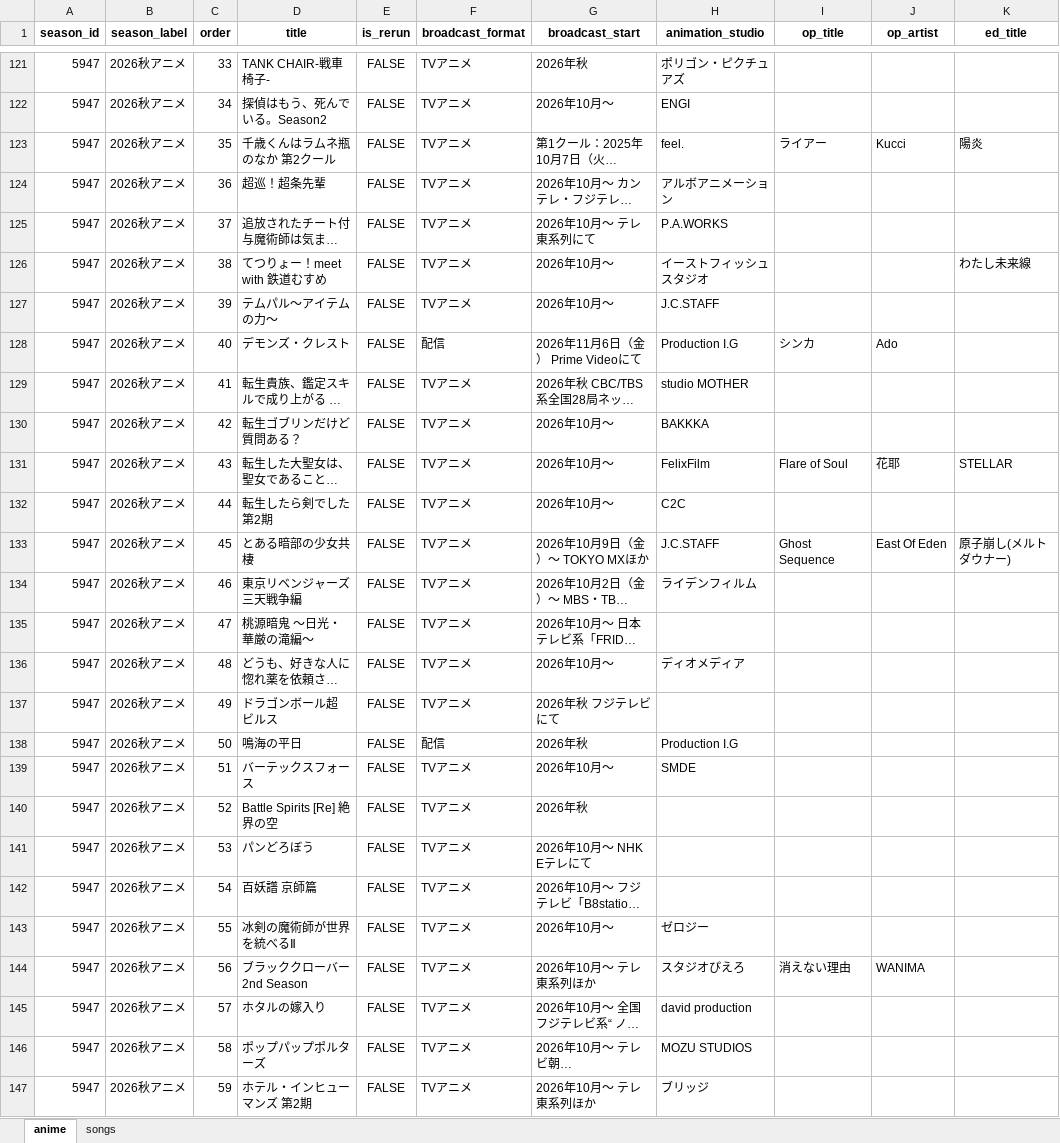
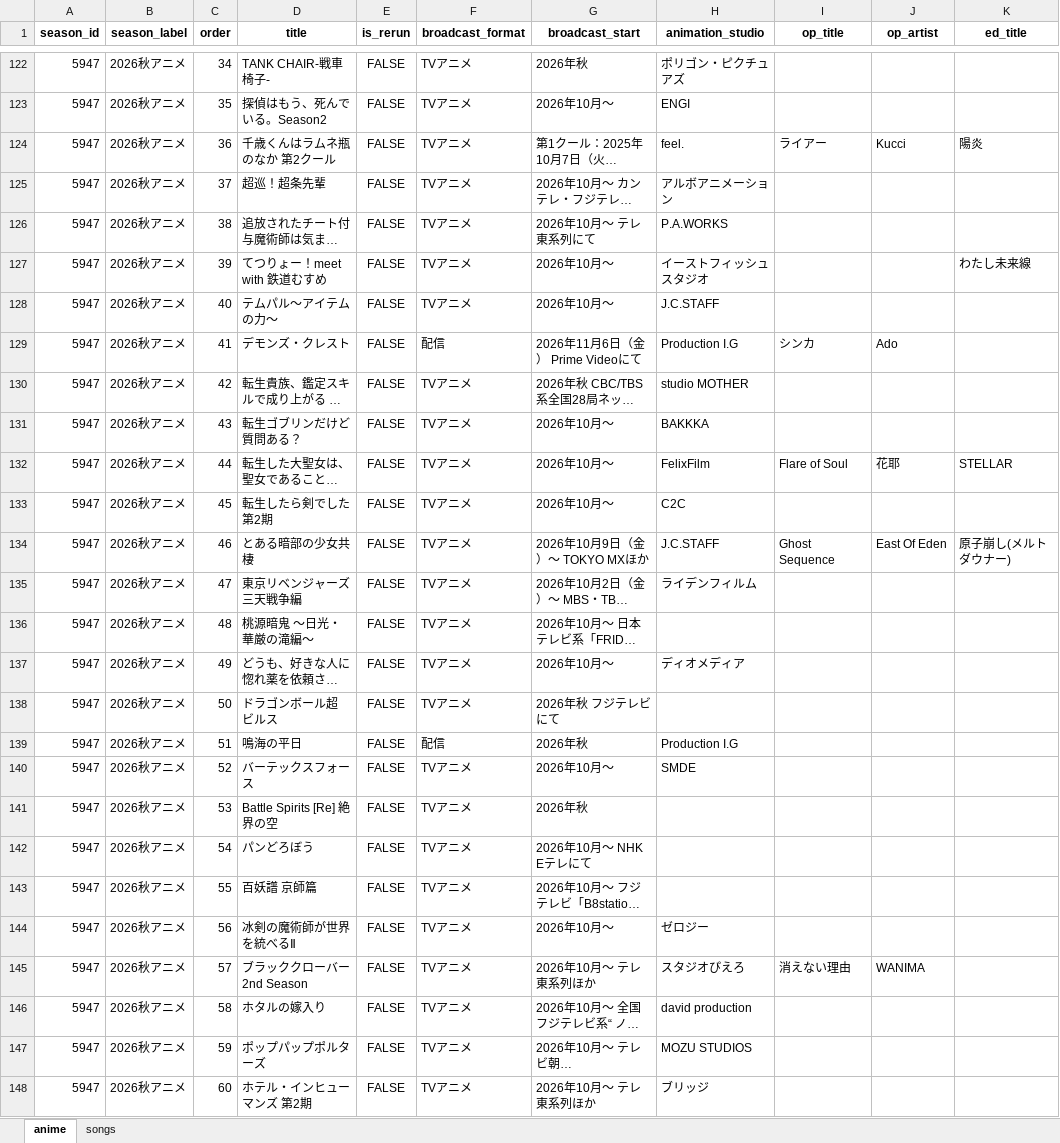
Before and after one commit to kageug/anime-list-updater, an Excel workbook: data/anime_list.xlsx, sheet anime, drawn as a sheet; only a part is shown, gaps mark what is left out; long unchanged cells end in …; values as stored, in another font and other column widths than the file's, no borders; addresses are those after the commit; the diff covers the shown part only; the diff names each change by its address in the sheet, - before the commit and + after, or states it on an @@ line.

Commit message:
auto: anime list update (PC) 2026-07-17

```diff
--- a/data/anime_list.xlsx (sheet anime)
+++ b/data/anime_list.xlsx (sheet anime)
-C122 (order): 33
+C122 (order): 34
-C123 (order): 34
+C123 (order): 35
-C124 (order): 35
+C124 (order): 36
-C125 (order): 36
+C125 (order): 37
-C126 (order): 37
+C126 (order): 38
-C127 (order): 38
+C127 (order): 39
-C128 (order): 39
+C128 (order): 40
-C129 (order): 40
+C129 (order): 41
-C130 (order): 41
+C130 (order): 42
-C131 (order): 42
+C131 (order): 43
-C132 (order): 43
+C132 (order): 44
-C133 (order): 44
+C133 (order): 45
-C134 (order): 45
+C134 (order): 46
-C135 (order): 46
+C135 (order): 47
-C136 (order): 47
+C136 (order): 48
-C137 (order): 48
+C137 (order): 49
-C138 (order): 49
+C138 (order): 50
-C139 (order): 50
+C139 (order): 51
-C140 (order): 51
+C140 (order): 52
-C141 (order): 52
+C141 (order): 53
-C142 (order): 53
+C142 (order): 54
-C143 (order): 54
+C143 (order): 55
-C144 (order): 55
+C144 (order): 56
-C145 (order): 56
+C145 (order): 57
-C146 (order): 57
+C146 (order): 58
-C147 (order): 58
+C147 (order): 59
-C148 (order): 59
+C148 (order): 60
```
Also changed, not shown: 1 added row and 40 edited cells elsewhere in this sheet, sheet songs, 4 other files.
